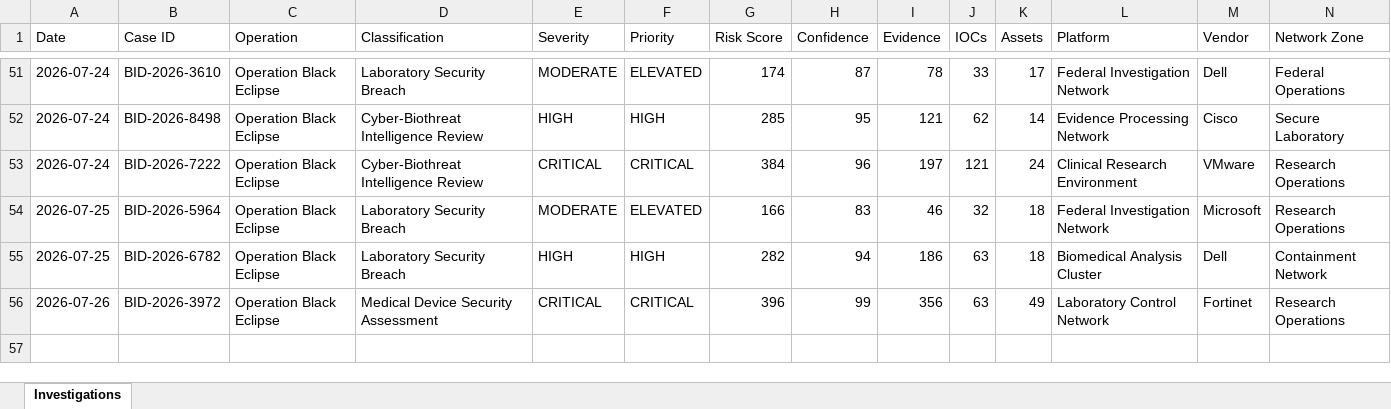
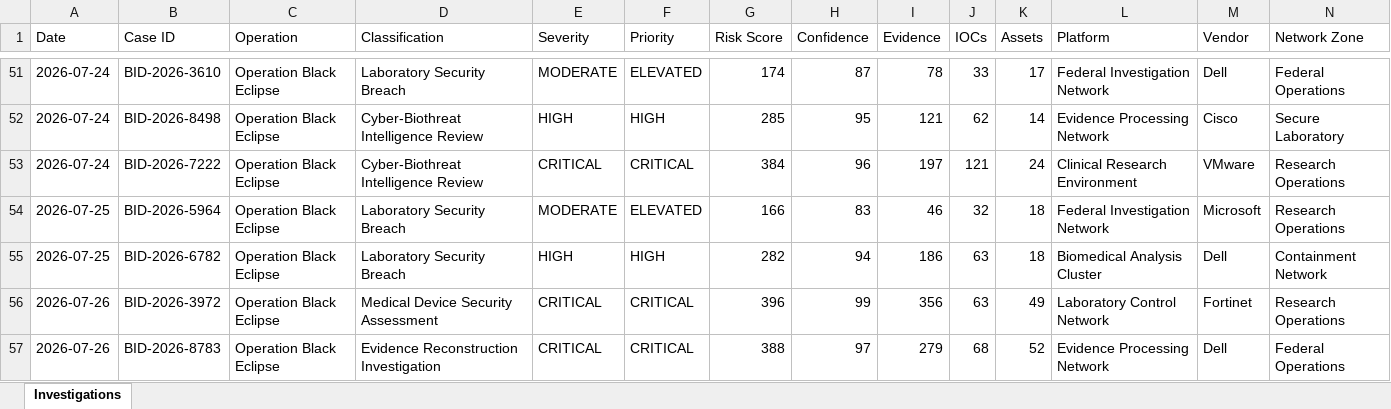
Before and after one commit to DRA3V50/BioDefense-Intelligence-Division, an Excel workbook: workbooks/Exposure-Tracking-Matrix.xlsx, sheet Investigations, drawn as a sheet; only a part is shown, gaps mark what is left out; values as stored, in another font and other column widths than the file's, no borders; rows hold the shown columns only; the diff names each change by its address in the sheet, - before the commit and + after, or states it on an @@ line.

```diff
--- a/workbooks/Exposure-Tracking-Matrix.xlsx (sheet Investigations)
+++ b/workbooks/Exposure-Tracking-Matrix.xlsx (sheet Investigations)
+row 57: 2026-07-26 | BID-2026-8783 | Operation Black Eclipse | Evidence Reconstruction Investigation | CRITICAL | CRITICAL | 388 | 97 | 279 | 68 | 52 | Evidence Processing Network | Dell | Federal Operations
```
Also changed, not shown: 27 other files.
